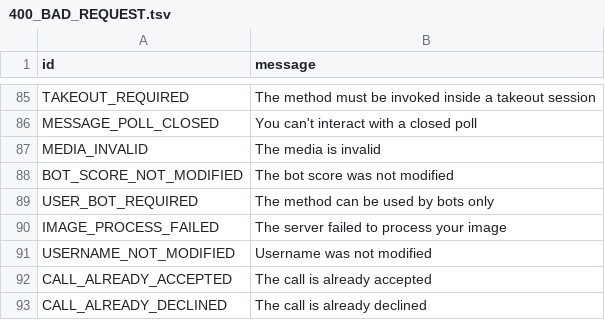
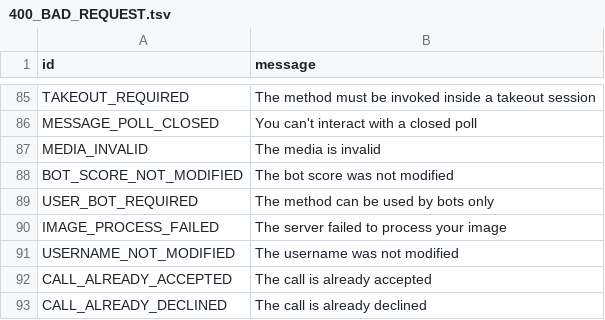
Before and after one commit to pyrogram/pyrogram, a TSV file: compiler/error/source/400_BAD_REQUEST.tsv, drawn as a sheet; only a part is shown, gaps mark what is left out.

Commit message:
Update 400_BAD_REQUEST.tsv

```diff
--- a/compiler/error/source/400_BAD_REQUEST.tsv
+++ b/compiler/error/source/400_BAD_REQUEST.tsv
@@ -90,3 +90,3 @@ USER_BOT_REQUIRED	The method can be used by bots only
 IMAGE_PROCESS_FAILED	The server failed to process your image
-USERNAME_NOT_MODIFIED	Username was not modified
+USERNAME_NOT_MODIFIED	The username was not modified
 CALL_ALREADY_ACCEPTED	The call is already accepted
```
